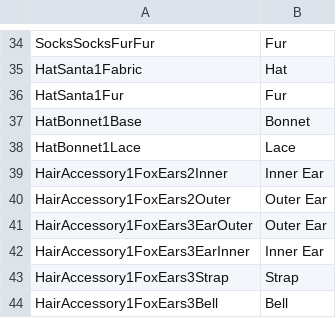
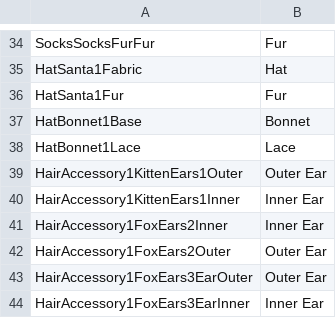
Before and after one commit to elliesec/Bondage-College, a CSV file: BondageClub/Assets/Female3DCG/LayerNames.csv, drawn as a sheet; only a part is shown, gaps mark what is left out; the shorter side is filled out with more unchanged rows.

Commit message:
Adds multi-colour support to KittenEars1

```diff
--- a/BondageClub/Assets/Female3DCG/LayerNames.csv
+++ b/BondageClub/Assets/Female3DCG/LayerNames.csv
@@ -38,2 +38,4 @@ HatBonnet1Base,Bonnet
 HatBonnet1Lace,Lace
+HairAccessory1KittenEars1Outer,Outer Ear
+HairAccessory1KittenEars1Inner,Inner Ear
 HairAccessory1FoxEars2Inner,Inner Ear
```
Also changed, not shown: 7 other files.
